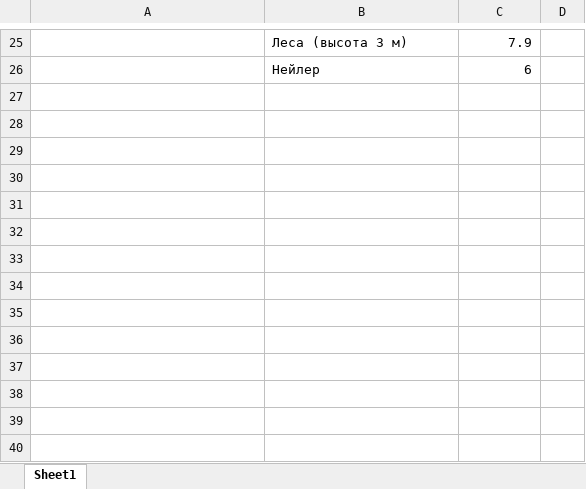
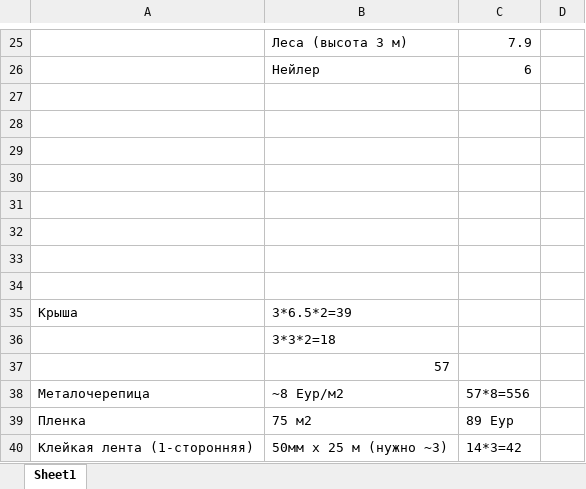
Before and after one commit to VitalijsMuzalovs/Kristal, an Excel workbook: Tools.xlsx, sheet Sheet1, drawn as a sheet; only a part is shown, gaps mark what is left out; values as stored, in another font and other column widths than the file's, no borders; the diff names each change by its address in the sheet, - before the commit and + after, or states it on an @@ line.

```diff
--- a/Tools.xlsx (sheet Sheet1)
+++ b/Tools.xlsx (sheet Sheet1)
+row 27: (empty)
+row 28: (empty)
+row 29: (empty)
+row 30: (empty)
+row 31: (empty)
+row 32: (empty)
+row 33: (empty)
+row 34: (empty)
+row 35: Крыша | 3*6.5*2=39
+row 36:  | 3*3*2=18
+row 37:  | 57
+row 38: Металочерепица | ~8 Еур/м2 | 57*8=556
+row 39: Пленка | 75 м2 | 89 Еур
+row 40: Клейкая лента (1-сторонняя) | 50мм x 25 м (нужно ~3) | 14*3=42
```
Also changed, not shown: 1 other file.
